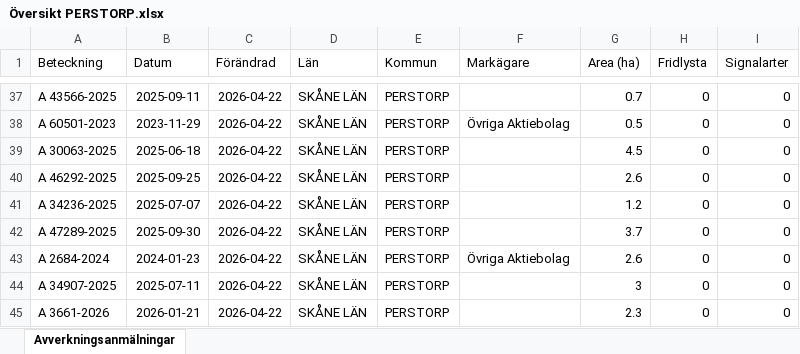
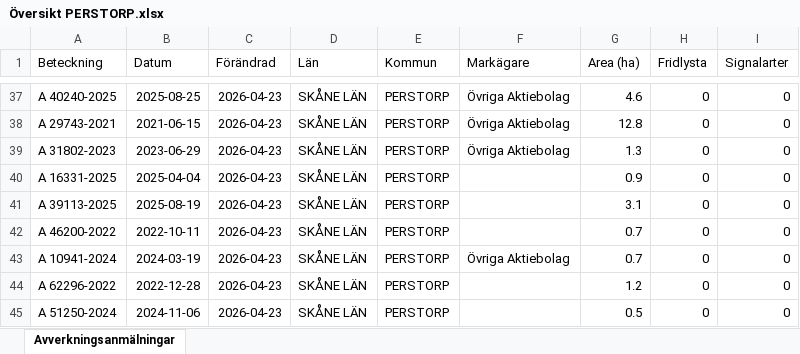
Before and after one commit to klasma/Logging_1275, an Excel workbook: Översikt PERSTORP.xlsx, sheet Avverkningsanmälningar, drawn as a sheet; only a part is shown, gaps mark what is left out; values as stored, in another font and other column widths than the file's, no borders; the diff covers the shown part only; the diff names each change by its address in the sheet, - before the commit and + after, or states it on an @@ line.

```diff
--- a/Översikt PERSTORP.xlsx (sheet Avverkningsanmälningar)
+++ b/Översikt PERSTORP.xlsx (sheet Avverkningsanmälningar)
-A37 (Beteckning): A 43566-2025
+A37 (Beteckning): A 40240-2025
-B37 (Datum): 2025-09-11
+B37 (Datum): 2025-08-25
-C37:C45 (Förändrad): 2026-04-22
+C37:C45 (Förändrad): 2026-04-23
-F37 (Markägare): (empty)
+F37 (Markägare): Övriga Aktiebolag
-G37 (Area (ha)): 0.7
+G37 (Area (ha)): 4.6
-A38 (Beteckning): A 60501-2023
+A38 (Beteckning): A 29743-2021
-B38 (Datum): 2023-11-29
+B38 (Datum): 2021-06-15
-G38 (Area (ha)): 0.5
+G38 (Area (ha)): 12.8
-A39 (Beteckning): A 30063-2025
+A39 (Beteckning): A 31802-2023
-B39 (Datum): 2025-06-18
+B39 (Datum): 2023-06-29
-F39 (Markägare): (empty)
+F39 (Markägare): Övriga Aktiebolag
-G39 (Area (ha)): 4.5
+G39 (Area (ha)): 1.3
-A40 (Beteckning): A 46292-2025
+A40 (Beteckning): A 16331-2025
-B40 (Datum): 2025-09-25
+B40 (Datum): 2025-04-04
-G40 (Area (ha)): 2.6
+G40 (Area (ha)): 0.9
-A41 (Beteckning): A 34236-2025
+A41 (Beteckning): A 39113-2025
-B41 (Datum): 2025-07-07
+B41 (Datum): 2025-08-19
-G41 (Area (ha)): 1.2
+G41 (Area (ha)): 3.1
-A42 (Beteckning): A 47289-2025
+A42 (Beteckning): A 46200-2022
-B42 (Datum): 2025-09-30
+B42 (Datum): 2022-10-11
-G42 (Area (ha)): 3.7
+G42 (Area (ha)): 0.7
-A43 (Beteckning): A 2684-2024
+A43 (Beteckning): A 10941-2024
-B43 (Datum): 2024-01-23
+B43 (Datum): 2024-03-19
-G43 (Area (ha)): 2.6
+G43 (Area (ha)): 0.7
-A44 (Beteckning): A 34907-2025
+A44 (Beteckning): A 62296-2022
-B44 (Datum): 2025-07-11
+B44 (Datum): 2022-12-28
-G44 (Area (ha)): 3
+G44 (Area (ha)): 1.2
-A45 (Beteckning): A 3661-2026
+A45 (Beteckning): A 51250-2024
-B45 (Datum): 2026-01-21
+B45 (Datum): 2024-11-06
-G45 (Area (ha)): 2.3
+G45 (Area (ha)): 0.5
```
Also changed, not shown: 434 edited cells elsewhere in this sheet, artfynd/A 145-2026 artfynd.xlsx, artfynd/A 32842-2024 artfynd.xlsx, 19 other files.
